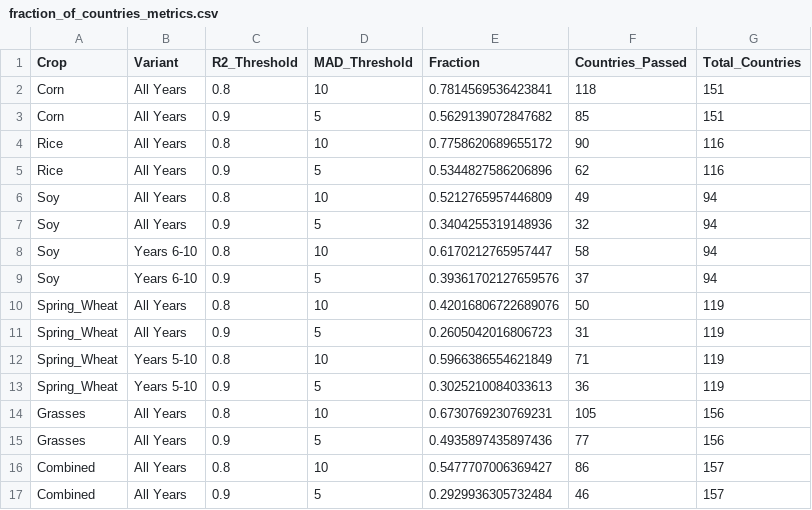
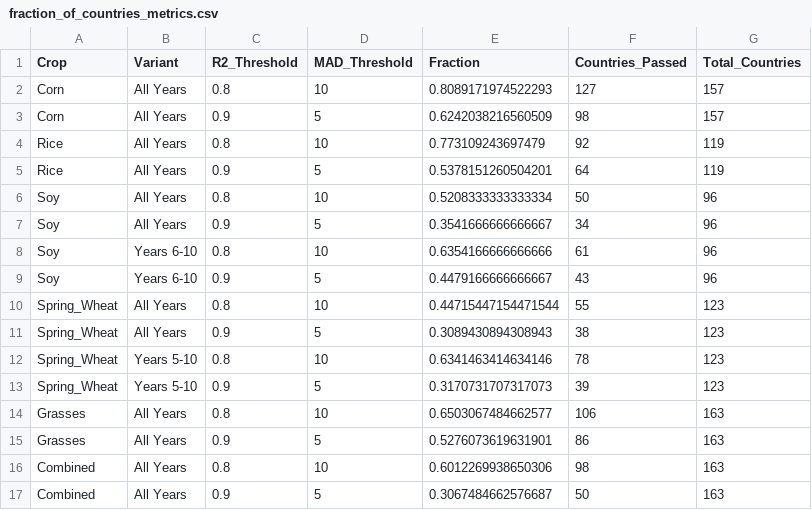
Before and after one commit to allfed/nw-crop-yield-change, a CSV file: reports/fraction_of_countries_metrics.csv, drawn as a sheet.

```diff
--- a/reports/fraction_of_countries_metrics.csv
+++ b/reports/fraction_of_countries_metrics.csv
@@ -1,17 +1,17 @@
 Crop,Variant,R2_Threshold,MAD_Threshold,Fraction,Countries_Passed,Total_Countries
-Corn,All Years,0.8,10,0.7814569536423841,118,151
-Corn,All Years,0.9,5,0.5629139072847682,85,151
-Rice,All Years,0.8,10,0.7758620689655172,90,116
-Rice,All Years,0.9,5,0.5344827586206896,62,116
-Soy,All Years,0.8,10,0.5212765957446809,49,94
-Soy,All Years,0.9,5,0.3404255319148936,32,94
-Soy,Years 6-10,0.8,10,0.6170212765957447,58,94
-Soy,Years 6-10,0.9,5,0.39361702127659576,37,94
-Spring_Wheat,All Years,0.8,10,0.42016806722689076,50,119
-Spring_Wheat,All Years,0.9,5,0.2605042016806723,31,119
-Spring_Wheat,Years 5-10,0.8,10,0.5966386554621849,71,119
-Spring_Wheat,Years 5-10,0.9,5,0.3025210084033613,36,119
-Grasses,All Years,0.8,10,0.6730769230769231,105,156
-Grasses,All Years,0.9,5,0.4935897435897436,77,156
-Combined,All Years,0.8,10,0.5477707006369427,86,157
-Combined,All Years,0.9,5,0.2929936305732484,46,157
+Corn,All Years,0.8,10,0.8089171974522293,127,157
+Corn,All Years,0.9,5,0.6242038216560509,98,157
+Rice,All Years,0.8,10,0.773109243697479,92,119
+Rice,All Years,0.9,5,0.5378151260504201,64,119
+Soy,All Years,0.8,10,0.5208333333333334,50,96
+Soy,All Years,0.9,5,0.3541666666666667,34,96
+Soy,Years 6-10,0.8,10,0.6354166666666666,61,96
+Soy,Years 6-10,0.9,5,0.4479166666666667,43,96
+Spring_Wheat,All Years,0.8,10,0.44715447154471544,55,123
+Spring_Wheat,All Years,0.9,5,0.3089430894308943,38,123
+Spring_Wheat,Years 5-10,0.8,10,0.6341463414634146,78,123
+Spring_Wheat,Years 5-10,0.9,5,0.3170731707317073,39,123
+Grasses,All Years,0.8,10,0.6503067484662577,106,163
+Grasses,All Years,0.9,5,0.5276073619631901,86,163
+Combined,All Years,0.8,10,0.6012269938650306,98,163
+Combined,All Years,0.9,5,0.3067484662576687,50,163
```
Also changed, not shown: reports/model_evaluation_metrics.csv, 19 other files.
